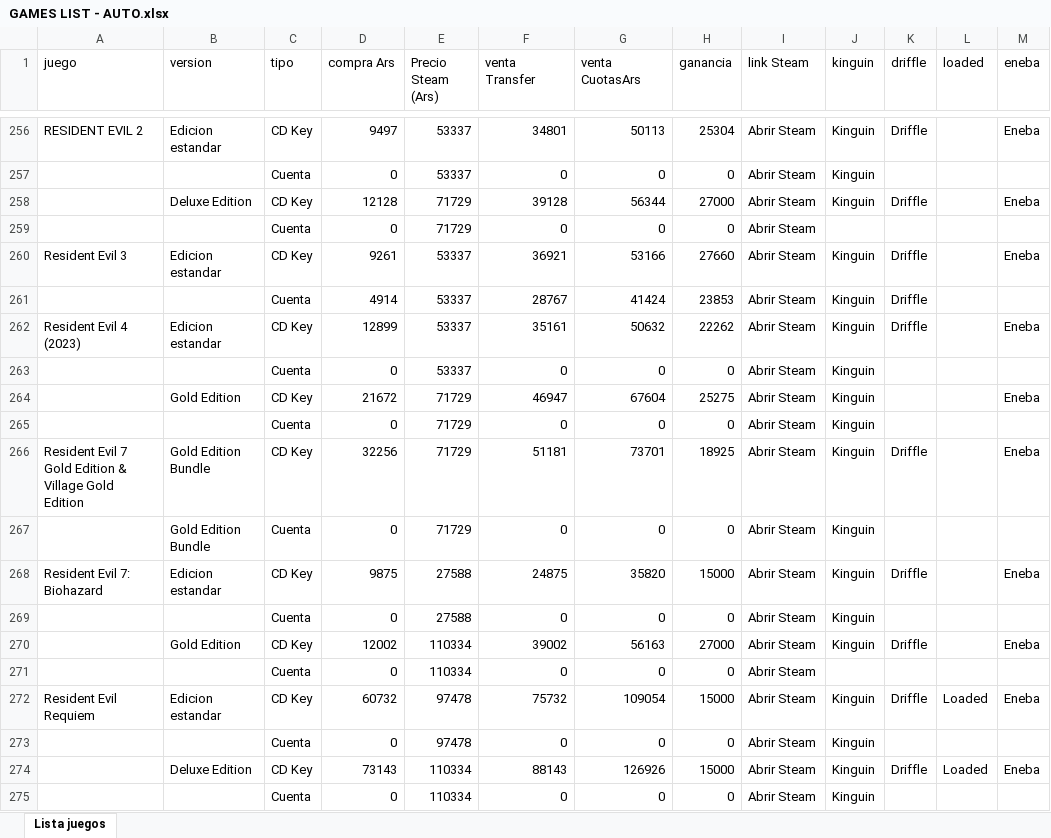
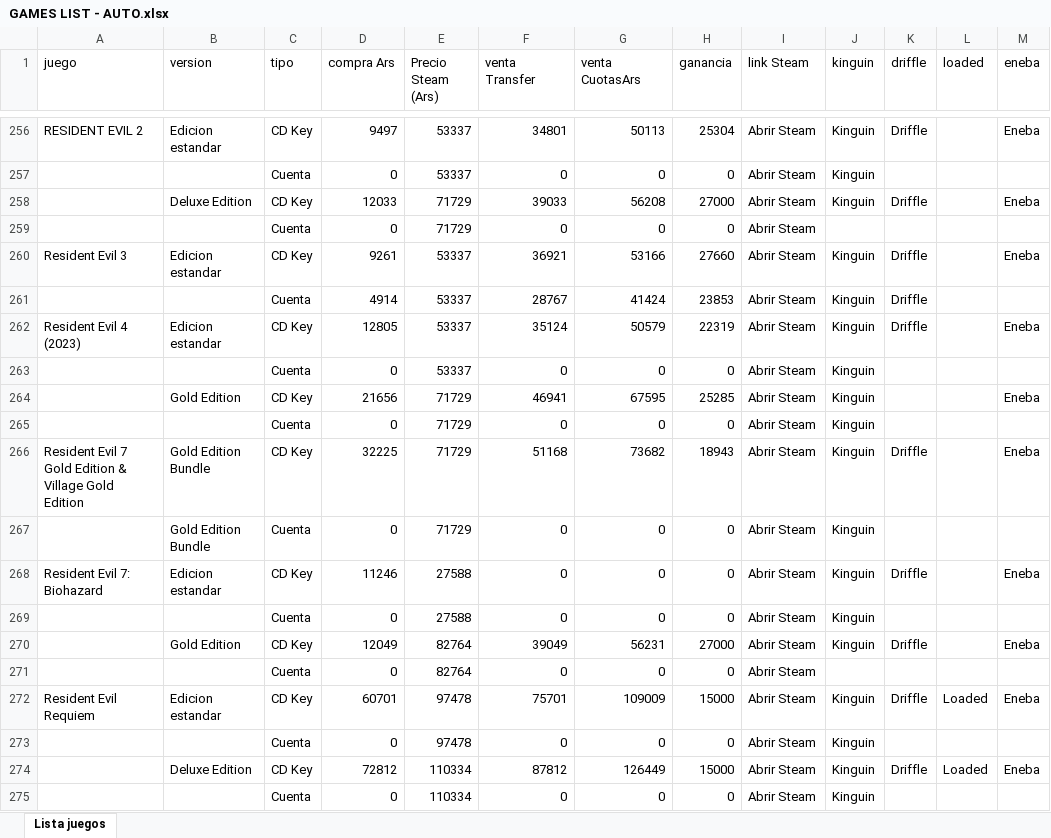
Before and after one commit to casajuegosdigitales/casajuegosdigitales.github.io, an Excel workbook: GAMES LIST - AUTO.xlsx, sheet Lista juegos, drawn as a sheet; only a part is shown, gaps mark what is left out; values as stored, in another font and other column widths than the file's, no borders; removed rows and columns are numbered as before the commit, all else as after; the diff covers the shown part only; the diff names each change by its address in the sheet, - before the commit and + after, or states it on an @@ line.

```diff
--- a/GAMES LIST - AUTO.xlsx (sheet Lista juegos)
+++ b/GAMES LIST - AUTO.xlsx (sheet Lista juegos)
-D258 (compra Ars): 12128
+D258 (compra Ars): 12033
-F258 (venta Transfer): 39128
+F258 (venta Transfer): 39033
-G258 (venta CuotasArs): 56344
+G258 (venta CuotasArs): 56208
-D262 (compra Ars): 12899
+D262 (compra Ars): 12805
-F262 (venta Transfer): 35161
+F262 (venta Transfer): 35124
-G262 (venta CuotasArs): 50632
+G262 (venta CuotasArs): 50579
-H262 (ganancia): 22262
+H262 (ganancia): 22319
-D264 (compra Ars): 21672
+D264 (compra Ars): 21656
-F264 (venta Transfer): 46947
+F264 (venta Transfer): 46941
-G264 (venta CuotasArs): 67604
+G264 (venta CuotasArs): 67595
-H264 (ganancia): 25275
+H264 (ganancia): 25285
-D266 (compra Ars): 32256
+D266 (compra Ars): 32225
-F266 (venta Transfer): 51181
+F266 (venta Transfer): 51168
-G266 (venta CuotasArs): 73701
+G266 (venta CuotasArs): 73682
-H266 (ganancia): 18925
+H266 (ganancia): 18943
-D268 (compra Ars): 9875
+D268 (compra Ars): 11246
-F268 (venta Transfer): 24875
+F268 (venta Transfer): 0
-G268 (venta CuotasArs): 35820
+G268 (venta CuotasArs): 0
-H268 (ganancia): 15000
+H268 (ganancia): 0
-D270 (compra Ars): 12002
+D270 (compra Ars): 12049
-E270 (Precio Steam (Ars)): 110334
+E270 (Precio Steam (Ars)): 82764
-F270 (venta Transfer): 39002
+F270 (venta Transfer): 39049
-G270 (venta CuotasArs): 56163
+G270 (venta CuotasArs): 56231
-row 271:  |  | Cuenta | 0 | 110334 | 0 | 0 | 0 | Abrir Steam
+row 271:  |  | Cuenta | 0 | 82764 | 0 | 0 | 0 | Abrir Steam
-D272 (compra Ars): 60732
+D272 (compra Ars): 60701
-F272 (venta Transfer): 75732
+F272 (venta Transfer): 75701
-G272 (venta CuotasArs): 109054
+G272 (venta CuotasArs): 109009
-D274 (compra Ars): 73143
+D274 (compra Ars): 72812
-F274 (venta Transfer): 88143
+F274 (venta Transfer): 87812
-G274 (venta CuotasArs): 126926
+G274 (venta CuotasArs): 126449
```
Also changed, not shown: 358 edited cells elsewhere in this sheet, guia-compras.xlsx, 6 other files.
